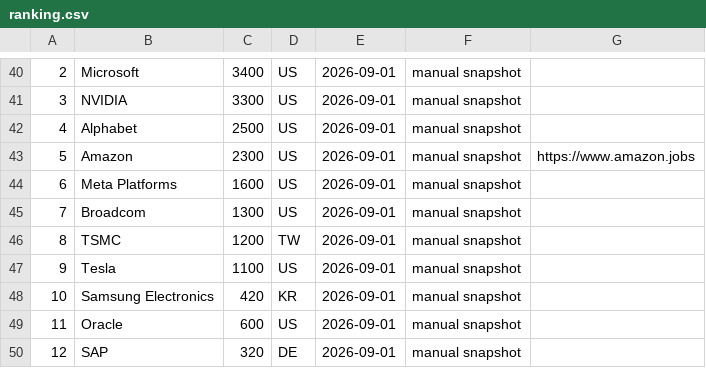
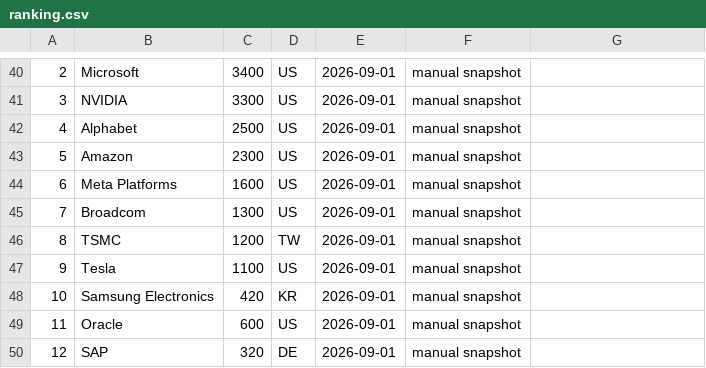
Before and after one commit to HenryDMcGee/internship-watch, a CSV file: seed/ranking.csv, drawn as a sheet; only a part is shown, gaps mark what is left out; the diff names each change by its address in the sheet, - before the commit and + after, or states it on an @@ line.

```diff
--- a/seed/ranking.csv
+++ b/seed/ranking.csv
-G43: https://www.amazon.jobs
+G43: (empty)
```
Also changed, not shown: 1 other file.
